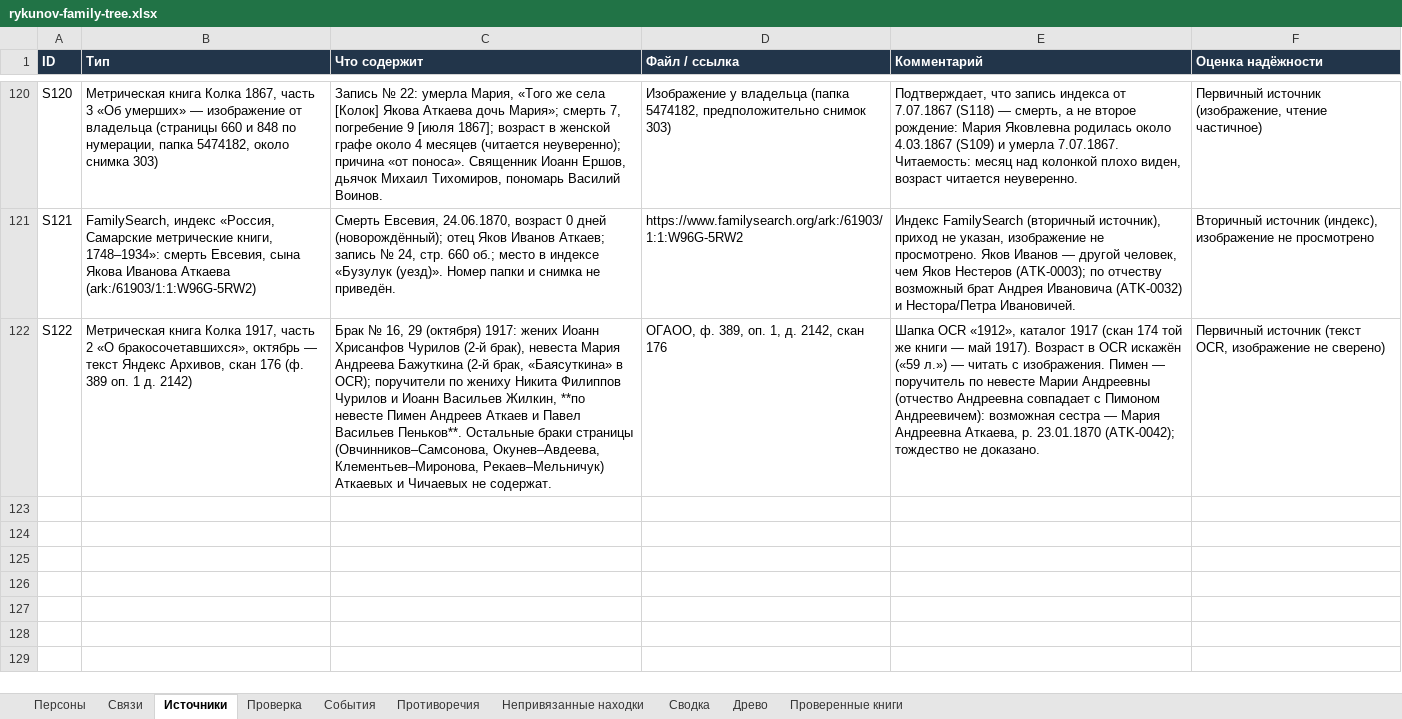
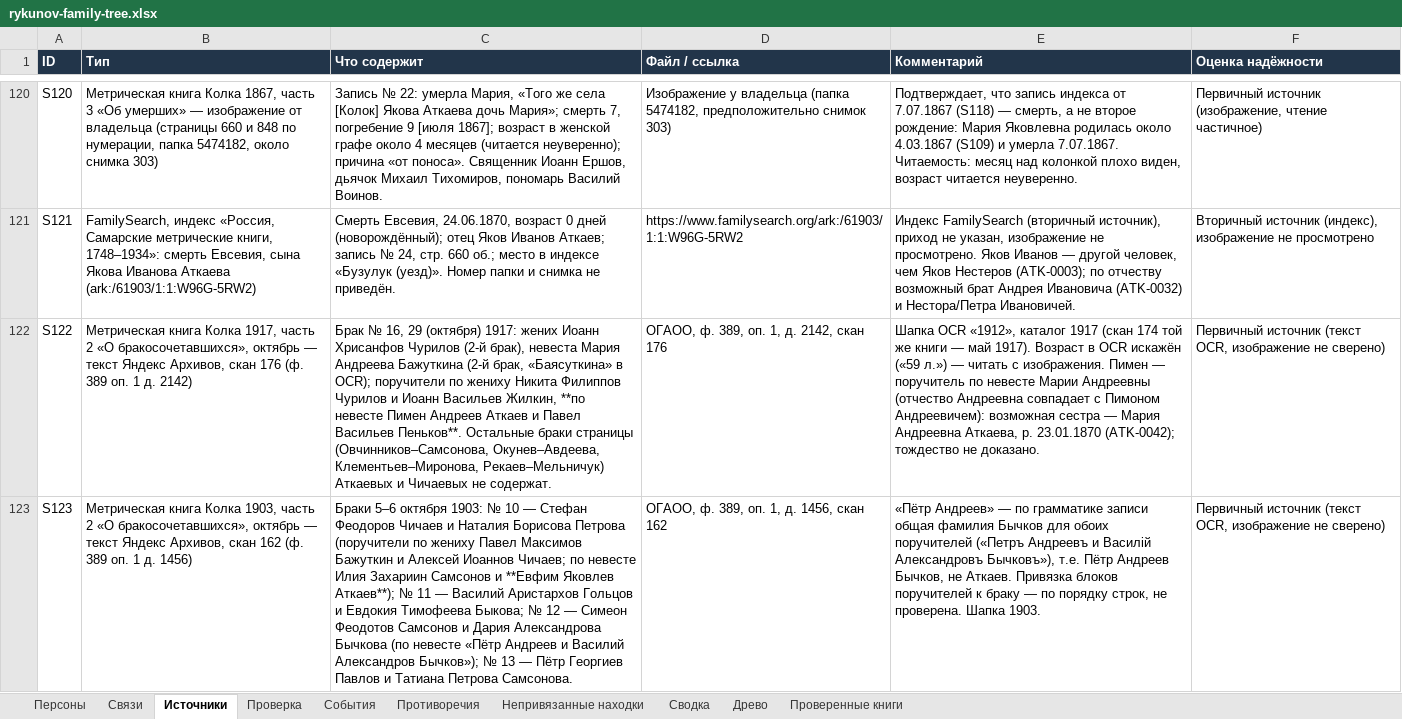
Before and after one commit to kilevoy/rykunov-family-tree, an Excel workbook: data/rykunov-family-tree.xlsx, sheet Источники, drawn as a sheet; only a part is shown, gaps mark what is left out; values as stored, in another font and other column widths than the file's, no borders; the diff names each change by its address in the sheet, - before the commit and + after, or states it on an @@ line.

```diff
--- a/data/rykunov-family-tree.xlsx (sheet Источники)
+++ b/data/rykunov-family-tree.xlsx (sheet Источники)
+row 123: S123 | Метрическая книга Колка 1903, часть 2 «О бракосочетавшихся», октябрь — текст Яндекс Архивов, скан 162 (ф. 389 оп. 1 д. 1456) | Браки 5–6 октября 1903: № 10 — Стефан Феодоров Чичаев и Наталия Борисова Петрова (поручители по жениху Павел Максимов Бажуткин и Алексей Иоаннов Чичаев; по невесте Илия Захариин Самсонов и **Евфим Яковлев Аткаев**); № 11 — Василий Аристархов Гольцов и Евдокия Тимофеева Быкова; № 12 — Симеон Феодотов Самсонов и Дария Александрова Бычкова (по невесте «Пётр Андреев и Василий Александров Бычков»); № 13 — Пётр Георгиев Павлов и Татиана Петрова Самсонова. | ОГАОО, ф. 389, оп. 1, д. 1456, скан 162 | «Пётр Андреев» — по грамматике записи общая фамилия Бычков для обоих поручителей («Петръ Андреевъ и Василій Александровъ Бычковъ»), т.е. Пётр Андреев Бычков, не Аткаев. Привязка блоков поручителей к браку — по порядку строк, не проверена. Шапка 1903. | Первичный источник (текст OCR, изображение не сверено)
```
Also changed, not shown: sheet Персоны.
